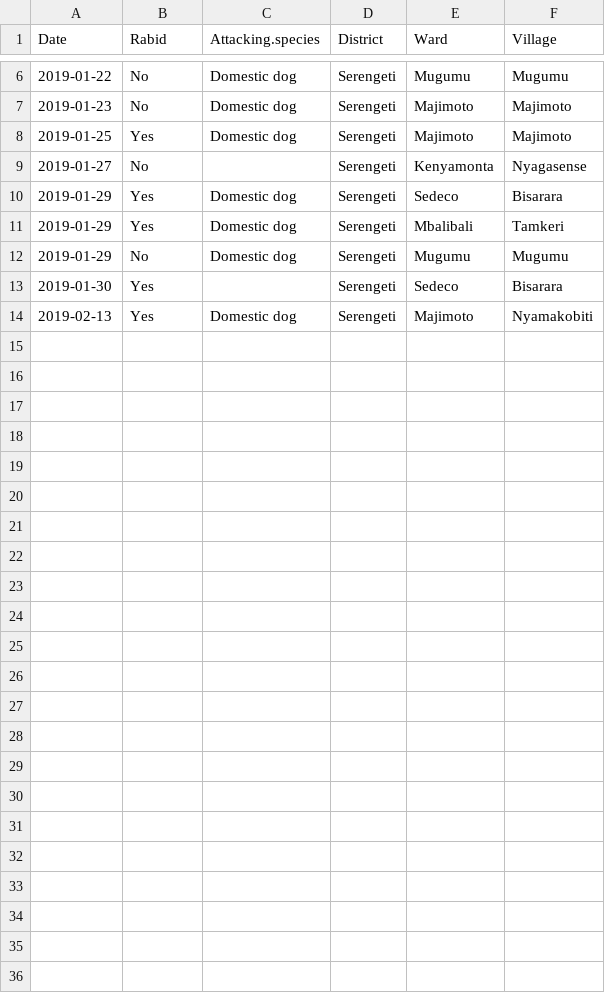
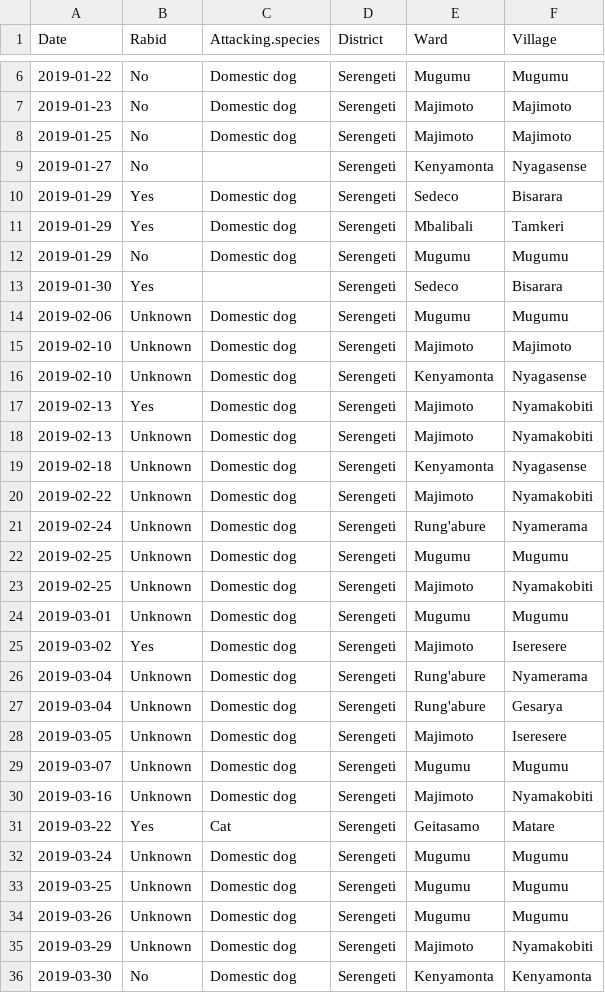
Before and after one commit to RabiesResearch/Serengeti_Review, a CSV file: output/Serengeti_Rabies_Exposures_Q1.csv, drawn as a sheet; only a part is shown, gaps mark what is left out.

```diff
--- a/output/Serengeti_Rabies_Exposures_Q1.csv
+++ b/output/Serengeti_Rabies_Exposures_Q1.csv
@@ -7,3 +7,3 @@
 2019-01-23,"No","Domestic dog","Serengeti","Majimoto","Majimoto"
-2019-01-25,"Yes","Domestic dog","Serengeti","Majimoto","Majimoto"
+2019-01-25,"No","Domestic dog","Serengeti","Majimoto","Majimoto"
 2019-01-27,"No","","Serengeti","Kenyamonta","Nyagasense"
@@ -13,2 +13,24 @@
 2019-01-30,"Yes","","Serengeti","Sedeco","Bisarara"
+2019-02-06,"Unknown","Domestic dog","Serengeti","Mugumu","Mugumu"
+2019-02-10,"Unknown","Domestic dog","Serengeti","Majimoto","Majimoto"
+2019-02-10,"Unknown","Domestic dog","Serengeti","Kenyamonta","Nyagasense"
 2019-02-13,"Yes","Domestic dog","Serengeti","Majimoto","Nyamakobiti"
+2019-02-13,"Unknown","Domestic dog","Serengeti","Majimoto","Nyamakobiti"
+2019-02-18,"Unknown","Domestic dog","Serengeti","Kenyamonta","Nyagasense"
+2019-02-22,"Unknown","Domestic dog","Serengeti","Majimoto","Nyamakobiti"
+2019-02-24,"Unknown","Domestic dog","Serengeti","Rung'abure","Nyamerama"
+2019-02-25,"Unknown","Domestic dog","Serengeti","Mugumu","Mugumu"
+2019-02-25,"Unknown","Domestic dog","Serengeti","Majimoto","Nyamakobiti"
+2019-03-01,"Unknown","Domestic dog","Serengeti","Mugumu","Mugumu"
+2019-03-02,"Yes","Domestic dog","Serengeti","Majimoto","Iseresere"
+2019-03-04,"Unknown","Domestic dog","Serengeti","Rung'abure","Nyamerama"
+2019-03-04,"Unknown","Domestic dog","Serengeti","Rung'abure","Gesarya"
+2019-03-05,"Unknown","Domestic dog","Serengeti","Majimoto","Iseresere"
+2019-03-07,"Unknown","Domestic dog","Serengeti","Mugumu","Mugumu"
+2019-03-16,"Unknown","Domestic dog","Serengeti","Majimoto","Nyamakobiti"
+2019-03-22,"Yes","Cat","Serengeti","Geitasamo","Matare"
+2019-03-24,"Unknown","Domestic dog","Serengeti","Mugumu","Mugumu"
+2019-03-25,"Unknown","Domestic dog","Serengeti","Mugumu","Mugumu"
+2019-03-26,"Unknown","Domestic dog","Serengeti","Mugumu","Mugumu"
+2019-03-29,"Unknown","Domestic dog","Serengeti","Majimoto","Nyamakobiti"
+2019-03-30,"No","Domestic dog","Serengeti","Kenyamonta","Kenyamonta"
```
Also changed, not shown: output/Serengeti_Rabies_Cases_Q1.csv, output/Serengeti_animal_Rabies_Incidence.csv, 26 other files.
